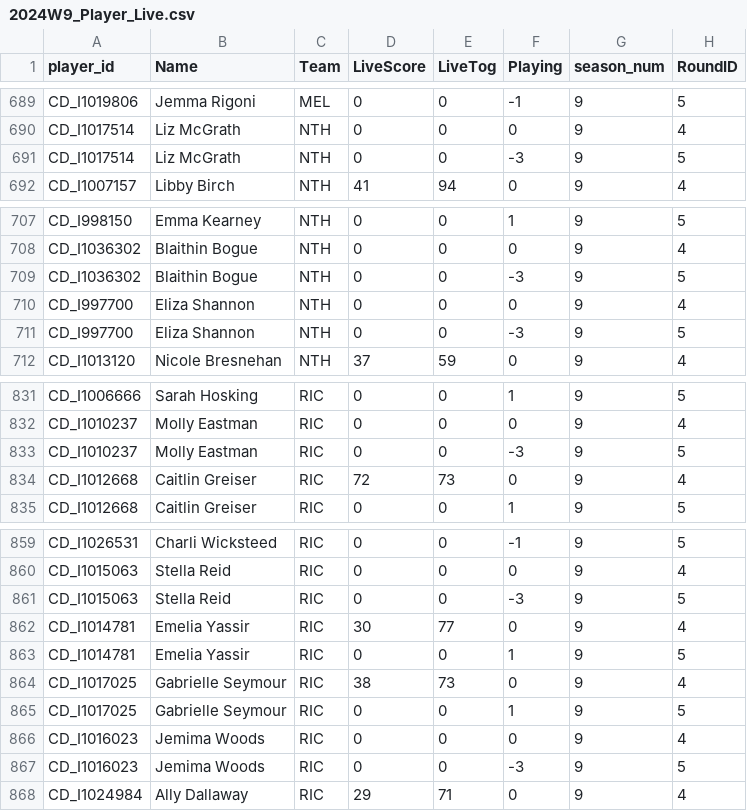
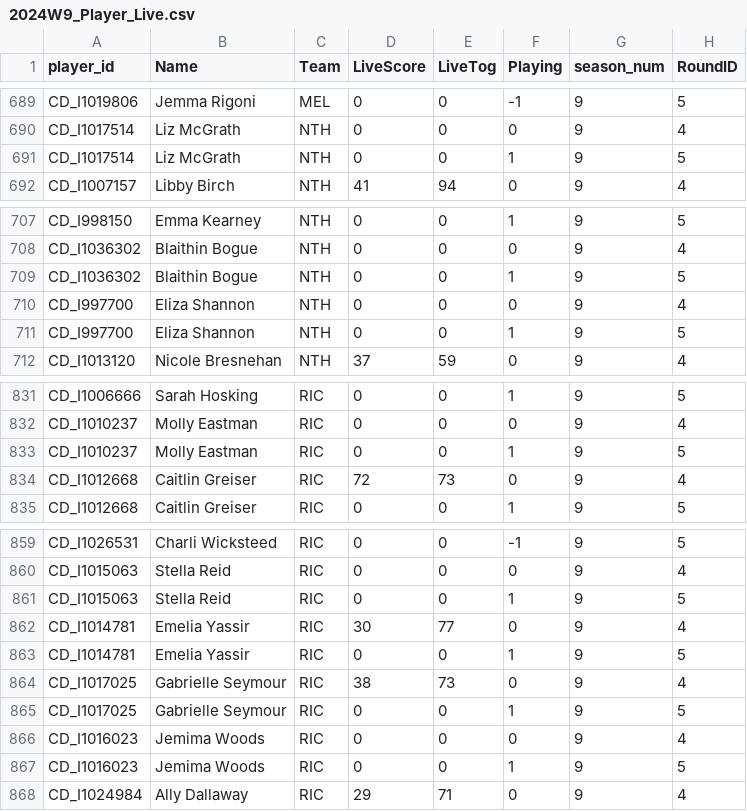
Before and after one commit to cigamsarierom/data-2024_RETLOB, a CSV file: 2024W9_Player_Live.csv, drawn as a sheet; only a part is shown, gaps mark what is left out; the diff names each change by its address in the sheet, - before the commit and + after, or states it on an @@ line.

Commit message:
commit from JM at 2024-09-29 12:17:19.322835

```diff
--- a/2024W9_Player_Live.csv
+++ b/2024W9_Player_Live.csv
-F691 (Playing): -3
+F691 (Playing): 1
-F709 (Playing): -3
+F709 (Playing): 1
-F711 (Playing): -3
+F711 (Playing): 1
-F833 (Playing): -3
+F833 (Playing): 1
-F861 (Playing): -3
+F861 (Playing): 1
-F867 (Playing): -3
+F867 (Playing): 1
```
